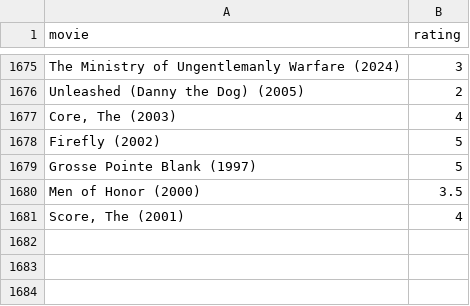
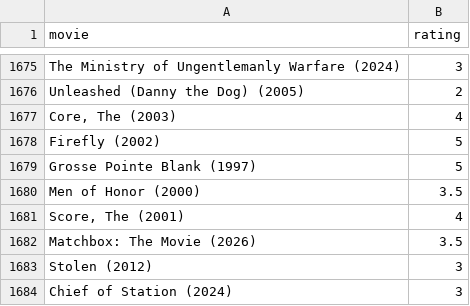
Before and after one commit to burakbayramli/kod, a CSV file: movpicks.csv, drawn as a sheet; only a part is shown, gaps mark what is left out.

```diff
--- a/movpicks.csv
+++ b/movpicks.csv
@@ -1681 +1681,4 @@ Men of Honor (2000),3.5
 "Score, The (2001)",4
+Matchbox: The Movie (2026),3.5
+Stolen (2012),3
+Chief of Station (2024),3
```
Also changed, not shown: 1 other file.
